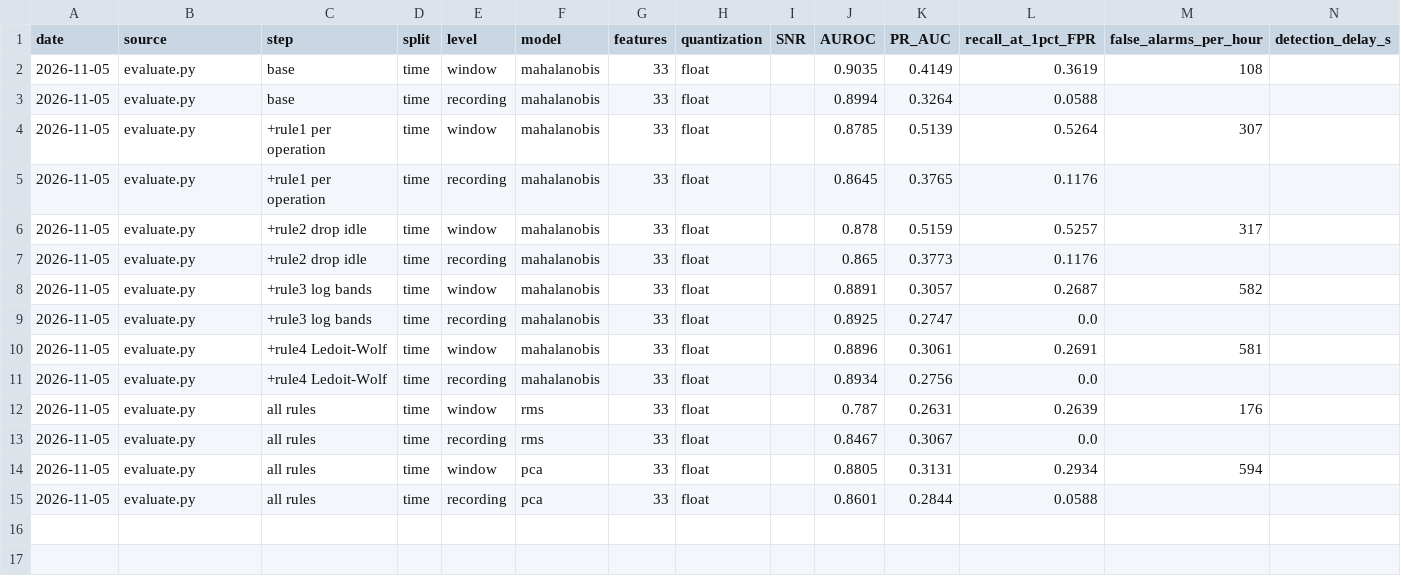
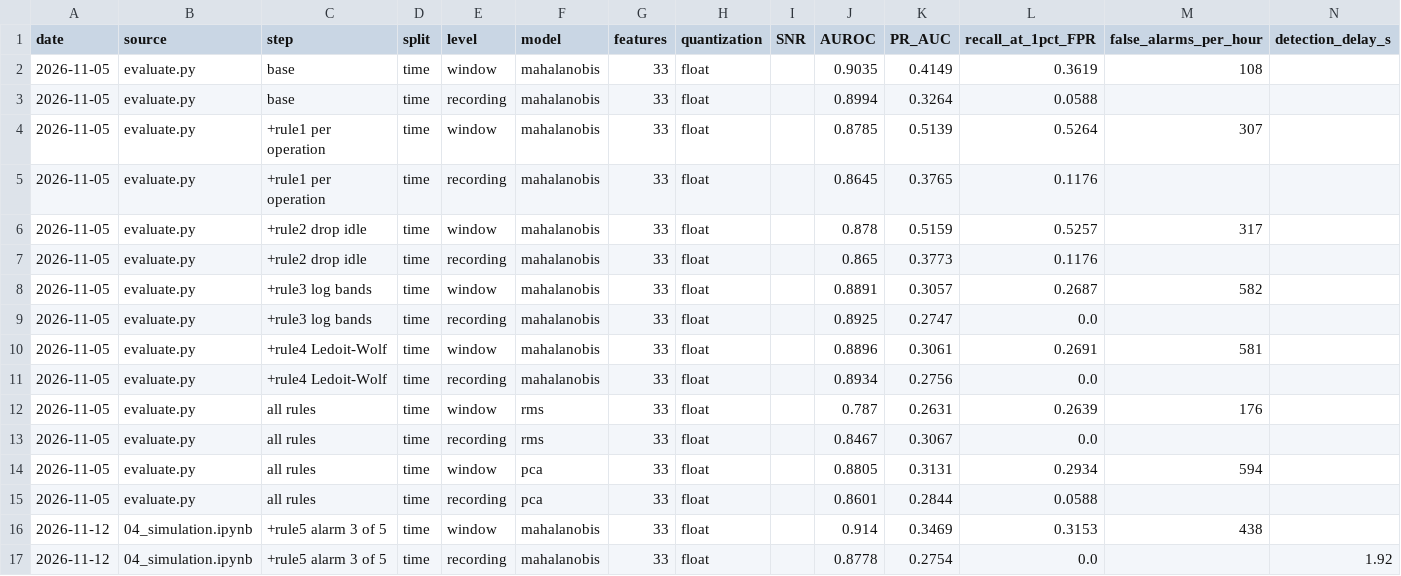
Before and after one commit to nikamtejas/online-anomaly-detection-of-CNC-signals-using-ESP32, a CSV file: results/metrics.csv, drawn as a sheet; only a part is shown; rows hold the shown columns only; the diff names each change by its address in the sheet, - before the commit and + after, or states it on an @@ line.

```diff
--- a/results/metrics.csv
+++ b/results/metrics.csv
+row 16: 2026-11-12 | 04_simulation.ipynb | +rule5 alarm 3 of 5 | time | window | mahalanobis | 33 | float |  | 0.914 | 0.3469 | 0.3153 | 438
+row 17: 2026-11-12 | 04_simulation.ipynb | +rule5 alarm 3 of 5 | time | recording | mahalanobis | 33 | float |  | 0.8778 | 0.2754 | 0.0 |  | 1.92
```
Also changed, not shown: 5 other files.
